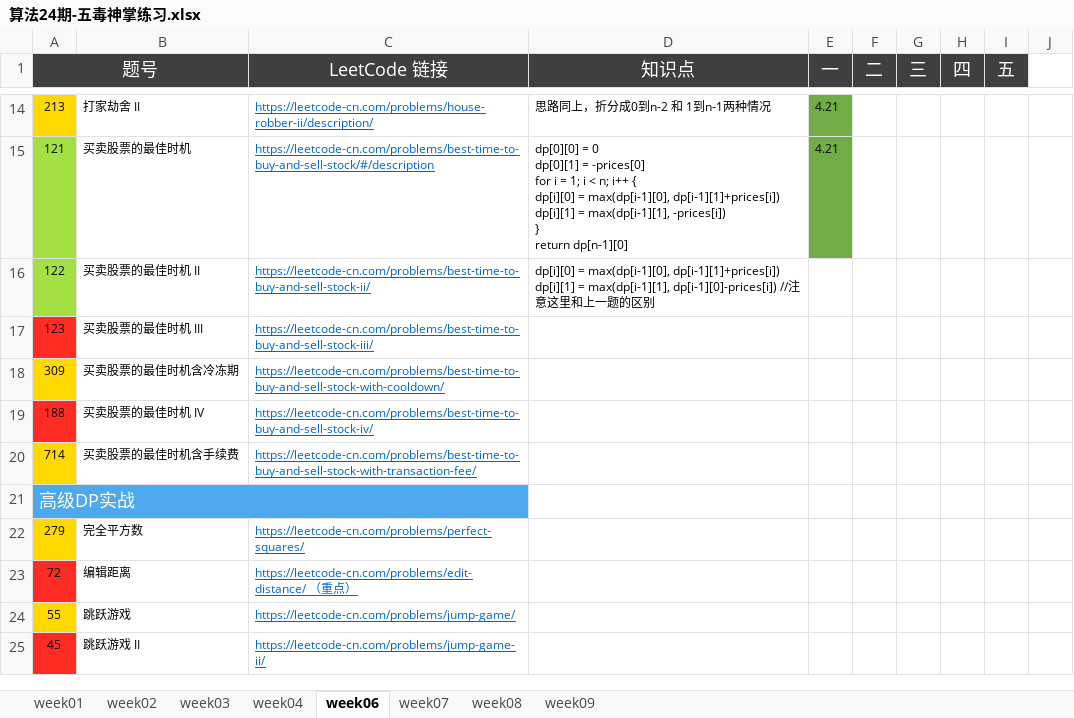
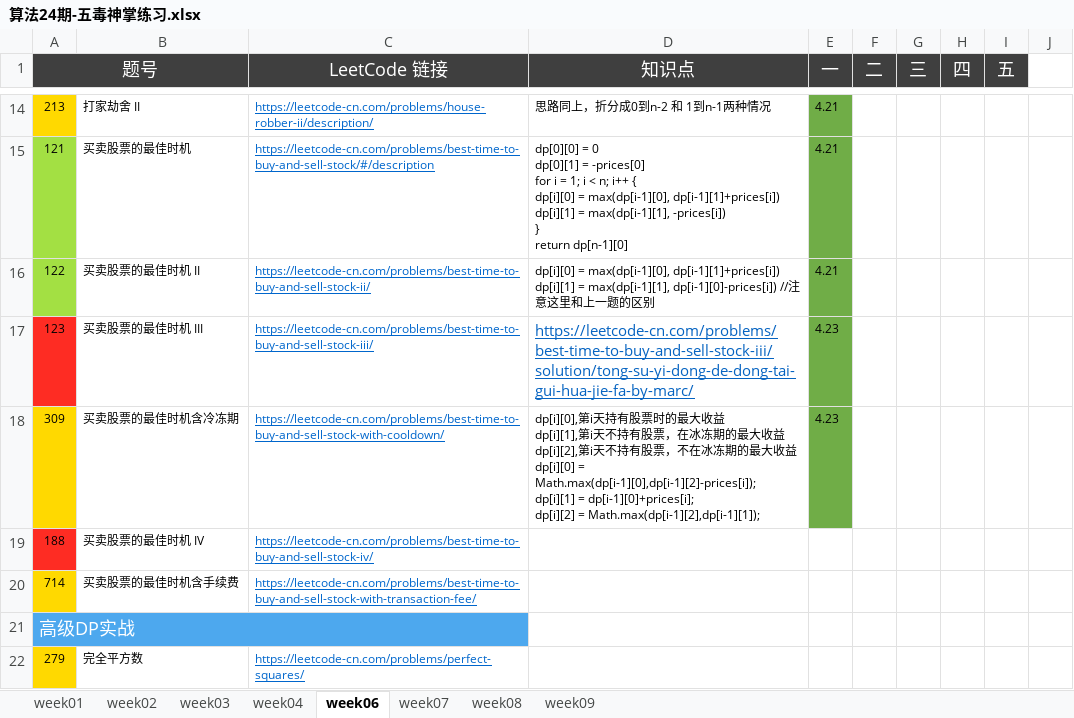
Before and after one commit to Quan-heng/LeetCodeTraining, an Excel workbook: 算法24期-五毒神掌练习.xlsx, sheet week06, drawn as a sheet; only a part is shown, gaps mark what is left out; the shorter side is filled out with more unchanged rows; values as stored, in another font and other column widths than the file's, no borders; ↵ is a line break in a cell; the diff names each change by its address in the sheet, - before the commit and + after, or states it on an @@ line.

Commit message:
Merge branch 'master' of https://github.com/Quan-heng/LeetCodeTraining
# Conflicts:
#	算法24期-五毒神掌练习.xlsx

```diff
--- a/算法24期-五毒神掌练习.xlsx (sheet week06)
+++ b/算法24期-五毒神掌练习.xlsx (sheet week06)
-E16 (一): (empty)
+E16 (一): 4.21
-E16:E18 fill: none
+E16:E18 fill: #70AD47
-D17 (知识点): (empty)
+D17 (知识点): https://leetcode-cn.com/problems/best-time-to-buy-and-sell-stock-iii/solution/tong-su-yi-dong-de-dong-tai-gui-hua-jie-fa-by-marc/
-E17:E18 (一): (empty)
+E17:E18 (一): 4.23
-D18 (知识点): (empty)
+D18 (知识点): dp[i][0],第i天持有股票时的最大收益 ↵ dp[i][1],第i天不持有股票，在冰冻期的最大收益 ↵ dp[i][2],第i天不持有股票，不在冰冻期的最大收益 ↵ dp[i][0] = Math.max(dp[i-1][0],dp[i-1][2]-prices[i]); ↵ dp[i][1] = dp[i-1][0]+prices[i]; ↵ dp[i][2] = Math.max(dp[i-1][2],dp[i-1][1]);
```
Also changed, not shown: 1 other file.
